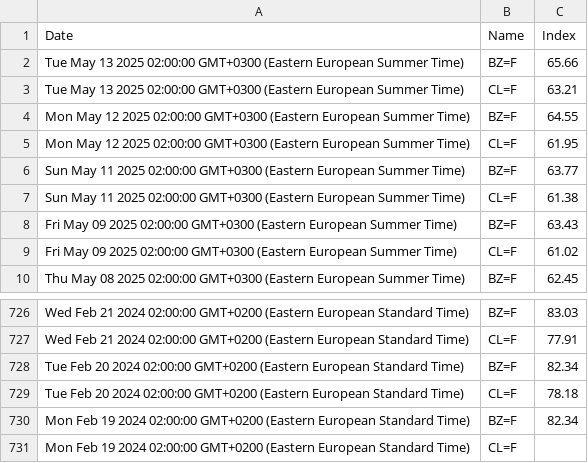
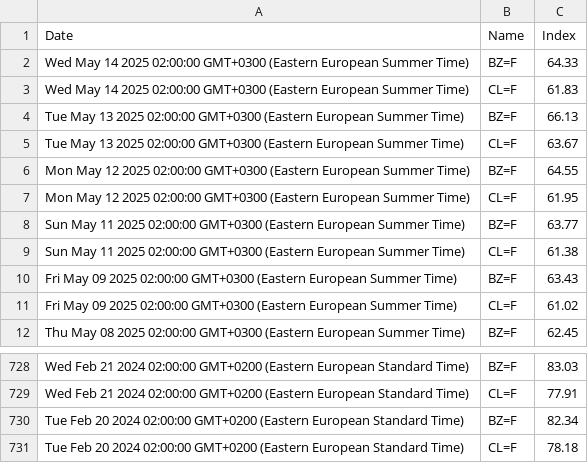
Before and after one commit to denesdata/roem, a CSV file: roem 2.0/Financial Markets/Brent & WTI.csv, drawn as a sheet; only a part is shown, gaps mark what is left out.

Commit message:
Update roem 2.0/Financial Markets/Brent & WTI.csv

```diff
--- a/roem 2.0/Financial Markets/Brent & WTI.csv
+++ b/roem 2.0/Financial Markets/Brent & WTI.csv
@@ -1,4 +1,6 @@
 Date,Name,Index
-Tue May 13 2025 02:00:00 GMT+0300 (Eastern European Summer Time),BZ=F,65.66
-Tue May 13 2025 02:00:00 GMT+0300 (Eastern European Summer Time),CL=F,63.21
+Wed May 14 2025 02:00:00 GMT+0300 (Eastern European Summer Time),BZ=F,64.33
+Wed May 14 2025 02:00:00 GMT+0300 (Eastern European Summer Time),CL=F,61.83
+Tue May 13 2025 02:00:00 GMT+0300 (Eastern European Summer Time),BZ=F,66.13
+Tue May 13 2025 02:00:00 GMT+0300 (Eastern European Summer Time),CL=F,63.67
 Mon May 12 2025 02:00:00 GMT+0300 (Eastern European Summer Time),BZ=F,64.55
@@ -729,3 +731 @@ Tue Feb 20 2024 02:00:00 GMT+0200 (Eastern European Standard Time),BZ=F,82.34
 Tue Feb 20 2024 02:00:00 GMT+0200 (Eastern European Standard Time),CL=F,78.18
-Mon Feb 19 2024 02:00:00 GMT+0200 (Eastern European Standard Time),BZ=F,82.34
-Mon Feb 19 2024 02:00:00 GMT+0200 (Eastern European Standard Time),CL=F,
```
